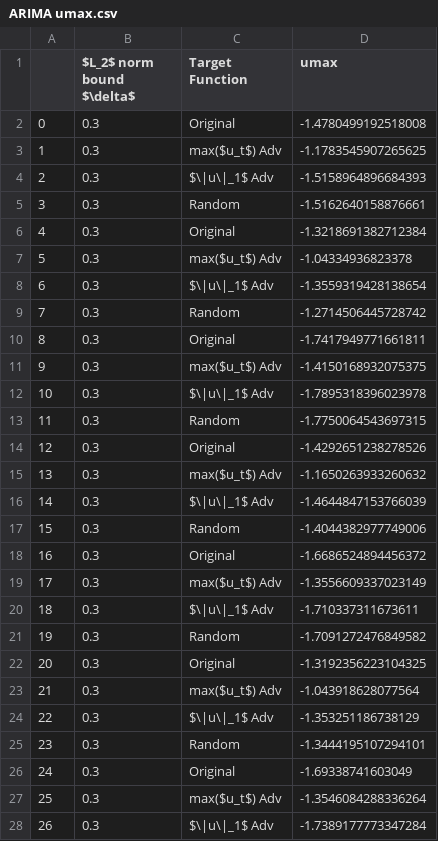
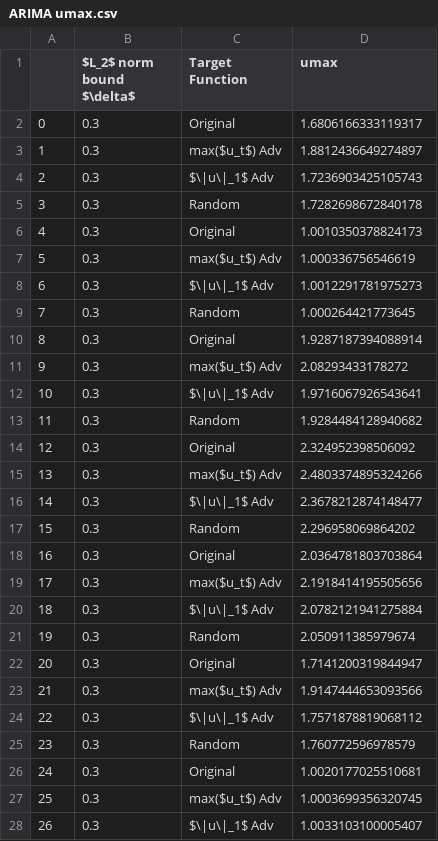
Before and after one commit to UTAustin-SwarmLab/Constraint-Adversarial-MPC, a CSV file: plots/ARIMA umax.csv, drawn as a sheet; only a part is shown; the diff covers the shown part only.

```diff
--- a/plots/ARIMA umax.csv
+++ b/plots/ARIMA umax.csv
@@ -1,28 +1,28 @@
 ,$L_2$ norm bound $\delta$,Target Function,umax
-0,0.3,Original,-1.4780499192518008
-1,0.3,max($u_t$) Adv,-1.1783545907265625
-2,0.3,$\|u\|_1$ Adv,-1.5158964896684393
-3,0.3,Random,-1.5162640158876661
-4,0.3,Original,-1.3218691382712384
-5,0.3,max($u_t$) Adv,-1.04334936823378
-6,0.3,$\|u\|_1$ Adv,-1.3559319428138654
-7,0.3,Random,-1.2714506445728742
-8,0.3,Original,-1.7417949771661811
-9,0.3,max($u_t$) Adv,-1.4150168932075375
-10,0.3,$\|u\|_1$ Adv,-1.7895318396023978
-11,0.3,Random,-1.7750064543697315
-12,0.3,Original,-1.4292651238278526
-13,0.3,max($u_t$) Adv,-1.1650263933260632
-14,0.3,$\|u\|_1$ Adv,-1.4644847153766039
-15,0.3,Random,-1.4044382977749006
-16,0.3,Original,-1.6686524894456372
-17,0.3,max($u_t$) Adv,-1.3556609337023149
-18,0.3,$\|u\|_1$ Adv,-1.710337311673611
-19,0.3,Random,-1.7091272476849582
-20,0.3,Original,-1.3192356223104325
-21,0.3,max($u_t$) Adv,-1.043918628077564
-22,0.3,$\|u\|_1$ Adv,-1.353251186738129
-23,0.3,Random,-1.3444195107294101
-24,0.3,Original,-1.69338741603049
-25,0.3,max($u_t$) Adv,-1.3546084288336264
-26,0.3,$\|u\|_1$ Adv,-1.7389177773347284
+0,0.3,Original,1.6806166333119317
+1,0.3,max($u_t$) Adv,1.8812436649274897
+2,0.3,$\|u\|_1$ Adv,1.7236903425105743
+3,0.3,Random,1.7282698672840178
+4,0.3,Original,1.0010350378824173
+5,0.3,max($u_t$) Adv,1.000336756546619
+6,0.3,$\|u\|_1$ Adv,1.0012291781975273
+7,0.3,Random,1.000264421773645
+8,0.3,Original,1.9287187394088914
+9,0.3,max($u_t$) Adv,2.08293433178272
+10,0.3,$\|u\|_1$ Adv,1.9716067926543641
+11,0.3,Random,1.9284484128940682
+12,0.3,Original,2.324952398506092
+13,0.3,max($u_t$) Adv,2.4803374895324266
+14,0.3,$\|u\|_1$ Adv,2.3678212874148477
+15,0.3,Random,2.296958069864202
+16,0.3,Original,2.0364781803703864
+17,0.3,max($u_t$) Adv,2.1918414195505656
+18,0.3,$\|u\|_1$ Adv,2.0782121941275884
+19,0.3,Random,2.050911385979674
+20,0.3,Original,1.7141200319844947
+21,0.3,max($u_t$) Adv,1.9147444653093566
+22,0.3,$\|u\|_1$ Adv,1.7571878819068112
+23,0.3,Random,1.760772596978579
+24,0.3,Original,1.0020177025510681
+25,0.3,max($u_t$) Adv,1.0003699356320745
+26,0.3,$\|u\|_1$ Adv,1.0033103100005407
```
Also changed, not shown: 93 edited cells elsewhere in this file, plots/ARIMA adv cost.csv, plots/PJM adv constr.csv, 10 other files.
